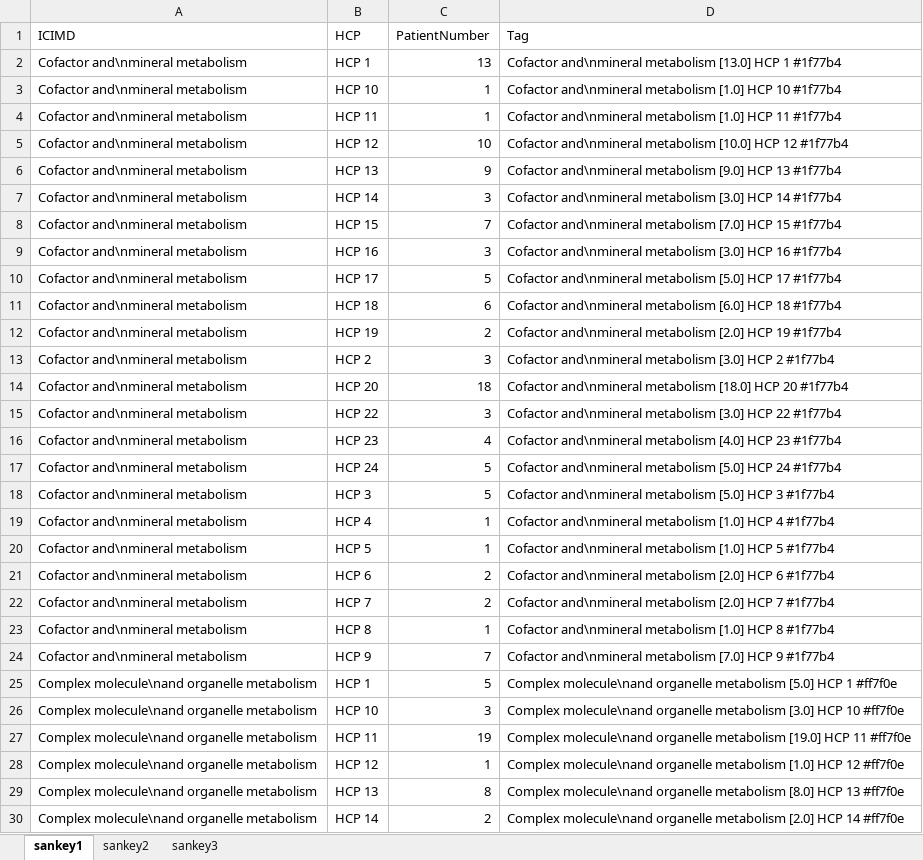
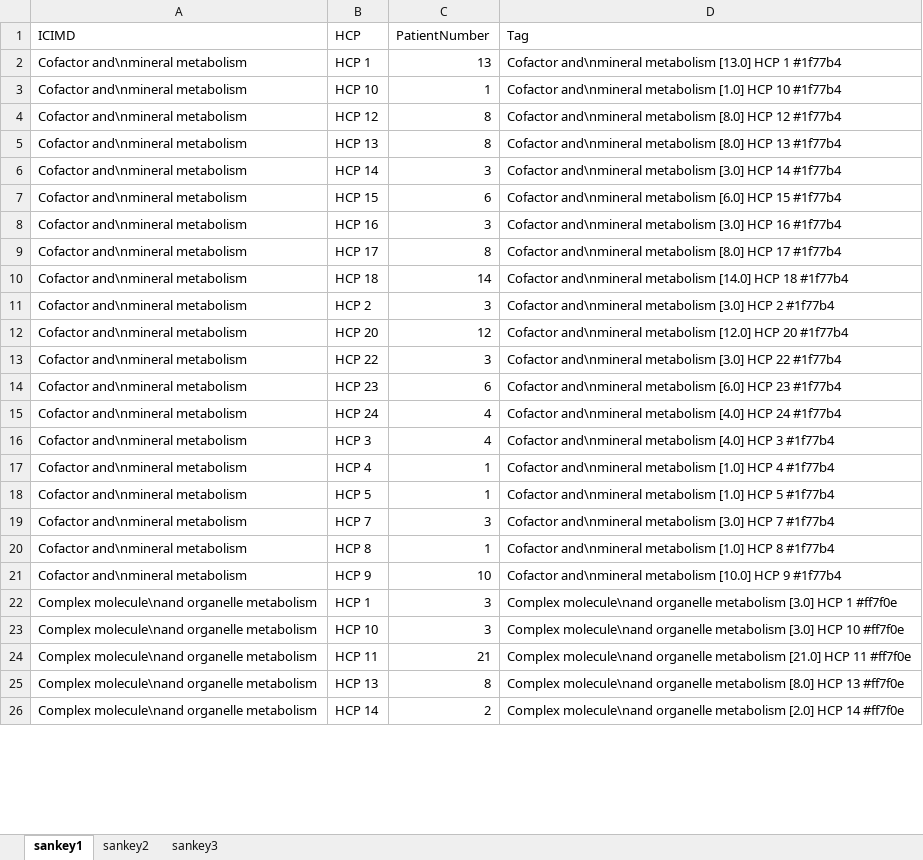
Before and after one commit to Digital-Metabolic-Twin-Centre/clinical-study-optimisation, an Excel workbook: results/sankeyData.xlsx, sheet sankey1, drawn as a sheet; only a part is shown; values as stored, in another font and other column widths than the file's, no borders; removed rows and columns are numbered as before the commit, all else as after; the diff covers the shown part only; the diff names each change by its address in the sheet, - before the commit and + after, or states it on an @@ line.

Commit message:
Update the sankey diagrams

```diff
--- a/results/sankeyData.xlsx (sheet sankey1)
+++ b/results/sankeyData.xlsx (sheet sankey1)
-row 4: Cofactor and\nmineral metabolism | HCP 11 | 1 | Cofactor and\nmineral metabolism [1.0] HCP 11 #1f77b4
-C4 (PatientNumber): 10
+C4 (PatientNumber): 8
-D4 (Tag): …and\nmineral metabolism [10.0] HCP 12…
+D4 (Tag): …and\nmineral metabolism [8.0] HCP 12…
-C5 (PatientNumber): 9
+C5 (PatientNumber): 8
-D5 (Tag): …and\nmineral metabolism [9.0] HCP 13…
+D5 (Tag): …and\nmineral metabolism [8.0] HCP 13…
-C7 (PatientNumber): 7
+C7 (PatientNumber): 6
-D7 (Tag): …and\nmineral metabolism [7.0] HCP 15…
+D7 (Tag): …and\nmineral metabolism [6.0] HCP 15…
-C9 (PatientNumber): 5
+C9 (PatientNumber): 8
-D9 (Tag): …and\nmineral metabolism [5.0] HCP 17…
+D9 (Tag): …and\nmineral metabolism [8.0] HCP 17…
-C10 (PatientNumber): 6
+C10 (PatientNumber): 14
-D10 (Tag): …and\nmineral metabolism [6.0] HCP 18…
+D10 (Tag): …and\nmineral metabolism [14.0] HCP 18…
-row 12: Cofactor and\nmineral metabolism | HCP 19 | 2 | Cofactor and\nmineral metabolism [2.0] HCP 19 #1f77b4
-C12 (PatientNumber): 18
+C12 (PatientNumber): 12
-D12 (Tag): …and\nmineral metabolism [18.0] HCP 20…
+D12 (Tag): …and\nmineral metabolism [12.0] HCP 20…
-C14 (PatientNumber): 4
+C14 (PatientNumber): 6
-D14 (Tag): …and\nmineral metabolism [4.0] HCP 23…
+D14 (Tag): …and\nmineral metabolism [6.0] HCP 23…
-C15:C16 (PatientNumber): 5
+C15:C16 (PatientNumber): 4
-D15 (Tag): …and\nmineral metabolism [5.0] HCP 24…
+D15 (Tag): …and\nmineral metabolism [4.0] HCP 24…
-D16 (Tag): …and\nmineral metabolism [5.0] HCP 3…
+D16 (Tag): …and\nmineral metabolism [4.0] HCP 3…
-row 21: Cofactor and\nmineral metabolism | HCP 6 | 2 | Cofactor and\nmineral metabolism [2.0] HCP 6 #1f77b4
-C19 (PatientNumber): 2
+C19 (PatientNumber): 3
-D19 (Tag): …and\nmineral metabolism [2.0] HCP 7…
+D19 (Tag): …and\nmineral metabolism [3.0] HCP 7…
-C21 (PatientNumber): 7
+C21 (PatientNumber): 10
-D21 (Tag): …and\nmineral metabolism [7.0] HCP 9…
+D21 (Tag): …and\nmineral metabolism [10.0] HCP 9…
-C22 (PatientNumber): 5
+C22 (PatientNumber): 3
-D22 (Tag): …organelle metabolism [5.0] HCP 1…
+D22 (Tag): …organelle metabolism [3.0] HCP 1…
-C24 (PatientNumber): 19
+C24 (PatientNumber): 21
-D24 (Tag): …organelle metabolism [19.0] HCP 11…
+D24 (Tag): …organelle metabolism [21.0] HCP 11…
-row 28: Complex molecule\nand organelle metabolism | HCP 12 | 1 | Complex molecule\nand organelle metabolism [1.0] HCP 12 #ff7f0e
```
Also changed, not shown: 4 added rows, 7 removed rows and 112 edited cells elsewhere in this sheet, sheet sankey3, sheet sankey2, 20 other files.
